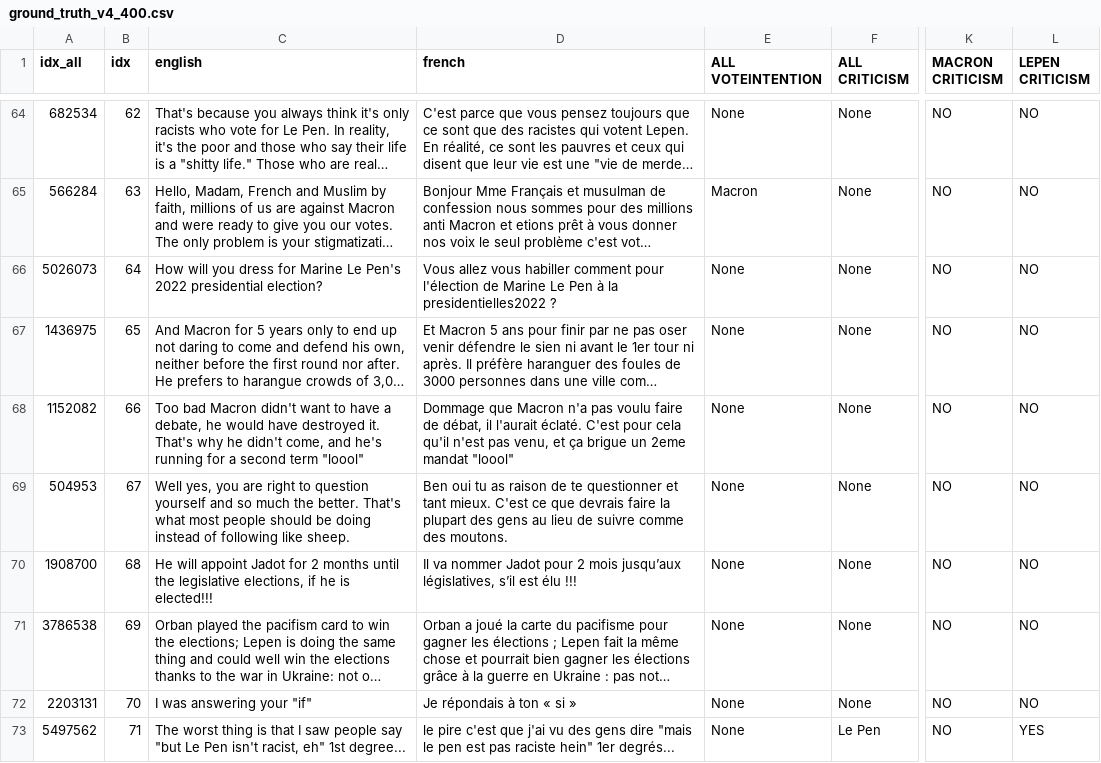
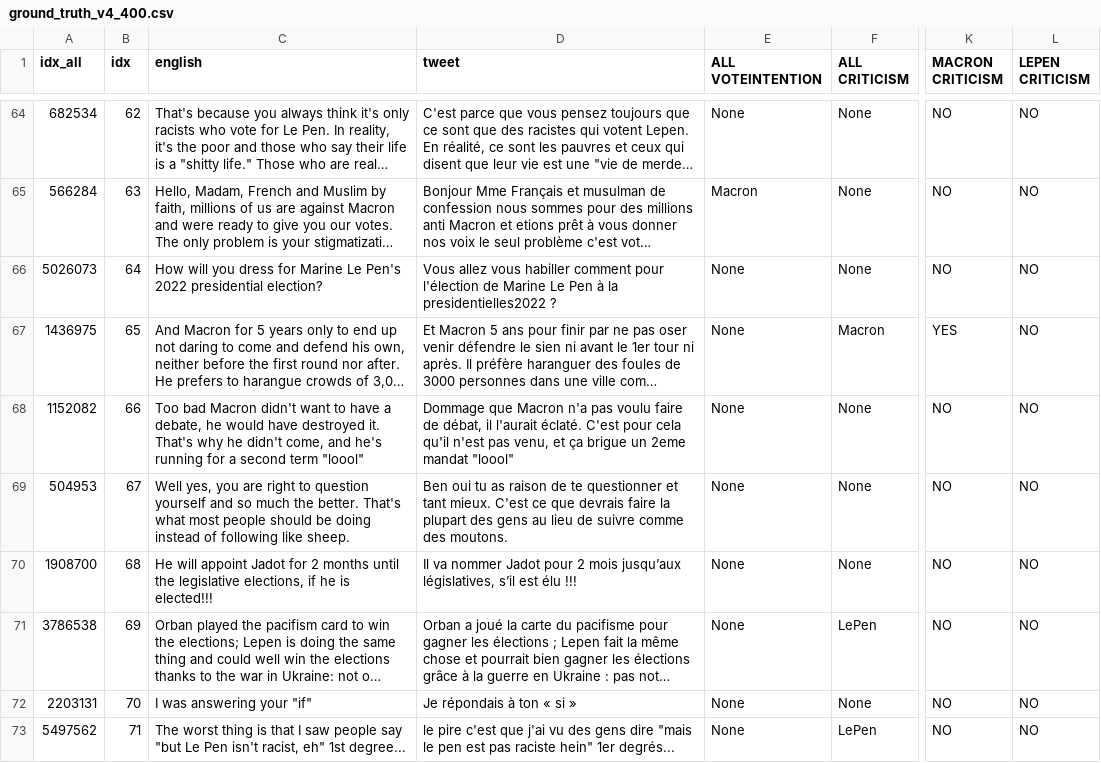
Before and after one commit to jimenaRL/polpostann, a CSV file: ground_truth_v4_400.csv, drawn as a sheet; only a part is shown, gaps mark what is left out; long unchanged cells end in …; the diff covers the shown part only; the diff names each change by its address in the sheet, - before the commit and + after, or states it on an @@ line.

```diff
--- a/ground_truth_v4_400.csv
+++ b/ground_truth_v4_400.csv
-D1: french
+D1: tweet
-F67 (ALL CRITICISM): None
+F67 (ALL CRITICISM): Macron
-K67 (MACRON CRITICISM): NO
+K67 (MACRON CRITICISM): YES
-F71 (ALL CRITICISM): None
+F71 (ALL CRITICISM): LePen
-F73 (ALL CRITICISM): Le Pen
+F73 (ALL CRITICISM): LePen
-L73 (LEPEN CRITICISM): YES
+L73 (LEPEN CRITICISM): NO
```
Also changed, not shown: 129 edited cells elsewhere in this file.
